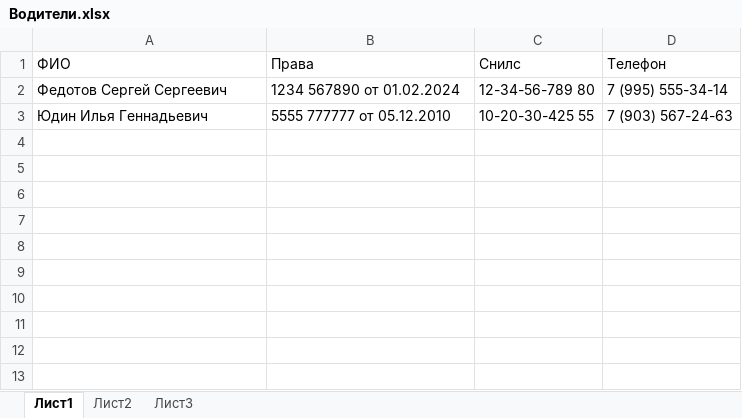
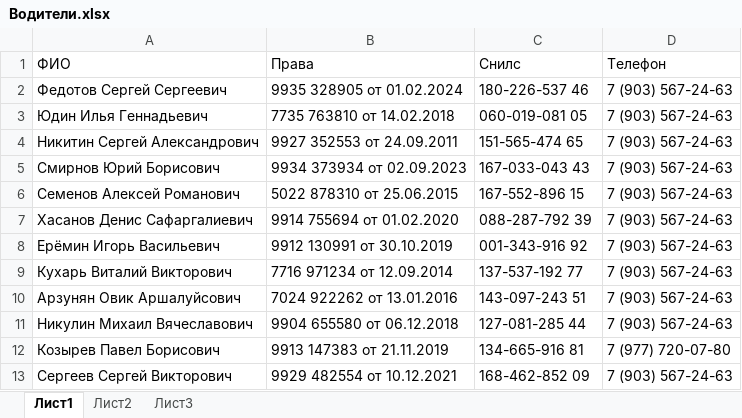
Before and after one commit to Zknos777/WayBill, an Excel workbook: Водители.xlsx, sheet Лист1, drawn as a sheet; values as stored, in another font and other column widths than the file's, no borders; the diff names each change by its address in the sheet, - before the commit and + after, or states it on an @@ line.

```diff
--- a/Водители.xlsx (sheet Лист1)
+++ b/Водители.xlsx (sheet Лист1)
-B2 (Права): 1234 567890 от 01.02.2024
+B2 (Права): 9935 328905 от 01.02.2024
-C2 (Снилс): 12-34-56-789 80
+C2 (Снилс): 180-226-537 46
-D2 (Телефон): 7 (995) 555-34-14
+D2 (Телефон): 7 (903) 567-24-63
-B3 (Права): 5555 777777 от 05.12.2010
+B3 (Права): 7735 763810 от 14.02.2018
-C3 (Снилс): 10-20-30-425 55
+C3 (Снилс): 060-019-081 05
+row 4: Никитин Сергей Александрович | 9927 352553 от 24.09.2011 | 151-565-474 65 | 7 (903) 567-24-63
+row 5: Смирнов Юрий Борисович | 9934 373934 от 02.09.2023 | 167-033-043 43 | 7 (903) 567-24-63
+row 6: Семенов Алексей Романович | 5022 878310 от 25.06.2015 | 167-552-896 15 | 7 (903) 567-24-63
+row 7: Хасанов Денис Сафаргалиевич | 9914 755694 от 01.02.2020 | 088-287-792 39 | 7 (903) 567-24-63
+row 8: Ерёмин Игорь Васильевич | 9912 130991 от 30.10.2019 | 001-343-916 92 | 7 (903) 567-24-63
+row 9: Кухарь Виталий Викторович | 7716 971234 от 12.09.2014 | 137-537-192 77 | 7 (903) 567-24-63
+row 10: Арзунян Овик Аршалуйсович | 7024 922262 от 13.01.2016 | 143-097-243 51 | 7 (903) 567-24-63
+row 11: Никулин Михаил Вячеславович | 9904 655580 от 06.12.2018 | 127-081-285 44 | 7 (903) 567-24-63
+row 12: Козырев Павел Борисович | 9913 147383 от 21.11.2019 | 134-665-916 81 | 7 (977) 720-07-80
+row 13: Сергеев Сергей Викторович | 9929 482554 от 10.12.2021 | 168-462-852 09 | 7 (903) 567-24-63
```
Also changed, not shown: Автомобили.xlsx, Организации.xlsx, 2 other files.
